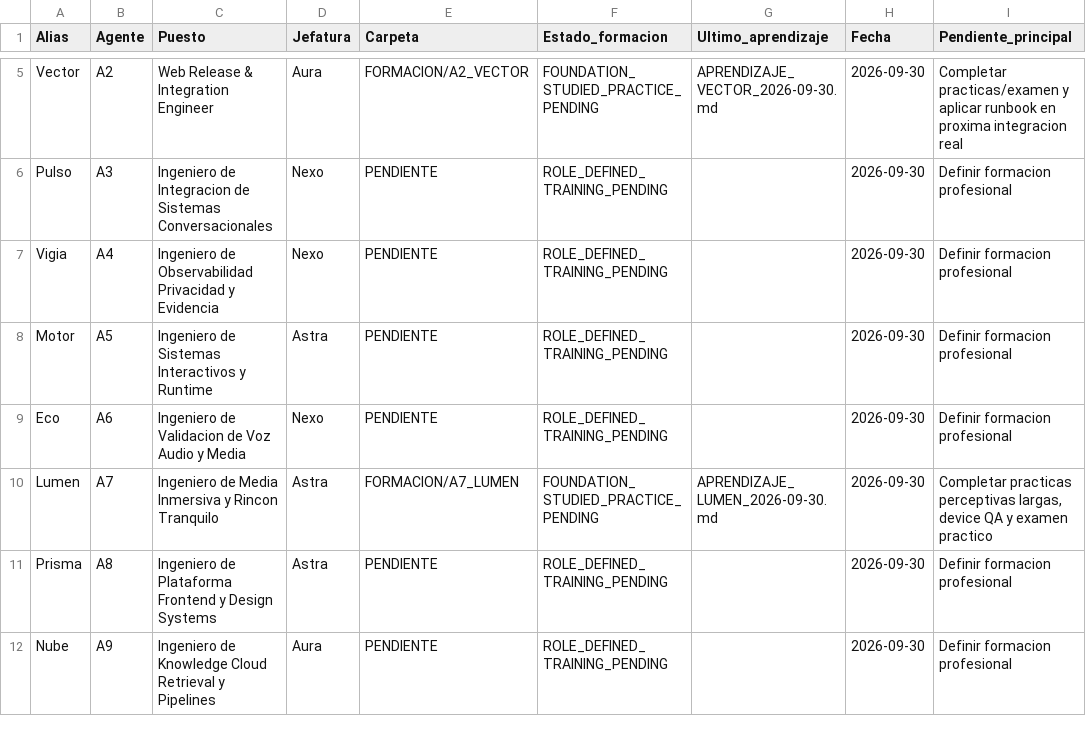
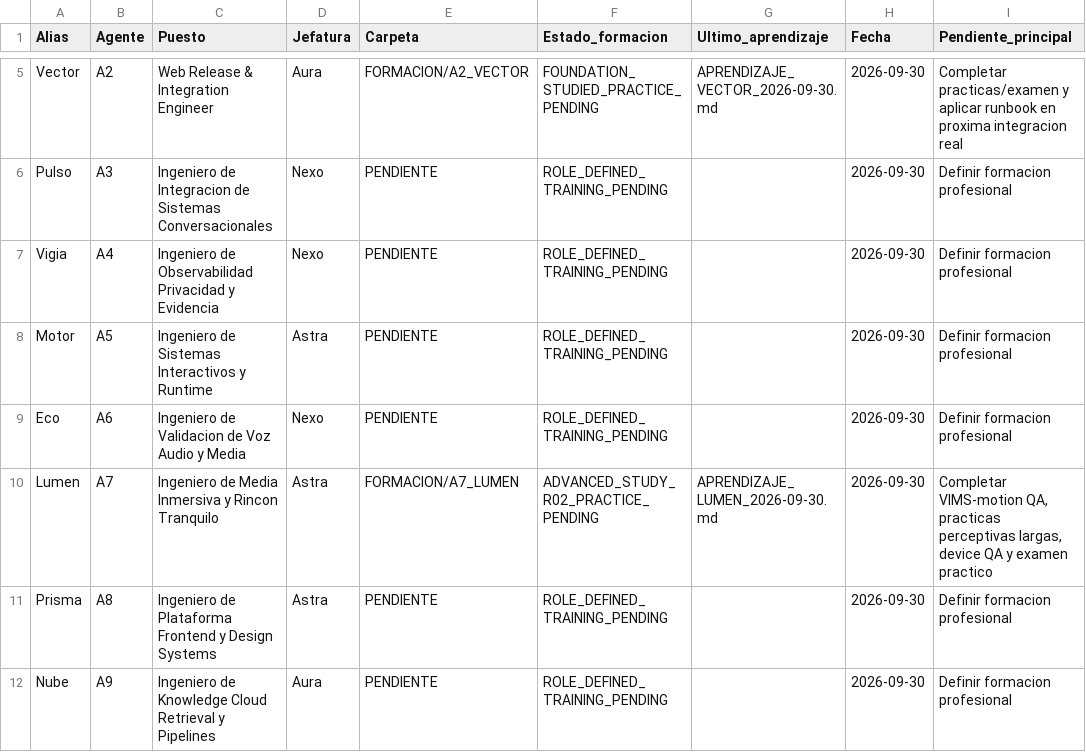
Before and after one commit to mruizwow-bit/irisgreen, a CSV file: COORDINACION_IRIS_GREEN/CONTROL/FORMACION_AGENTES.csv, drawn as a sheet; only a part is shown, gaps mark what is left out.

Commit message:
Formacion Lumen A7: immersive ergonomics R02

```diff
--- a/COORDINACION_IRIS_GREEN/CONTROL/FORMACION_AGENTES.csv
+++ b/COORDINACION_IRIS_GREEN/CONTROL/FORMACION_AGENTES.csv
@@ -9,3 +9,3 @@ Motor;A5;Ingeniero de Sistemas Interactivos y Runtime;Astra;PENDIENTE;ROLE_DEFIN
 Eco;A6;Ingeniero de Validacion de Voz Audio y Media;Nexo;PENDIENTE;ROLE_DEFINED_TRAINING_PENDING;;2026-09-30;Definir formacion profesional
-Lumen;A7;Ingeniero de Media Inmersiva y Rincon Tranquilo;Astra;FORMACION/A7_LUMEN;FOUNDATION_STUDIED_PRACTICE_PENDING;APRENDIZAJE_LUMEN_2026-09-30.md;2026-09-30;Completar practicas perceptivas largas, device QA y examen practico
+Lumen;A7;Ingeniero de Media Inmersiva y Rincon Tranquilo;Astra;FORMACION/A7_LUMEN;ADVANCED_STUDY_R02_PRACTICE_PENDING;APRENDIZAJE_LUMEN_2026-09-30.md;2026-09-30;Completar VIMS-motion QA, practicas perceptivas largas, device QA y examen practico
 Prisma;A8;Ingeniero de Plataforma Frontend y Design Systems;Astra;PENDIENTE;ROLE_DEFINED_TRAINING_PENDING;;2026-09-30;Definir formacion profesional
```
Also changed, not shown: 4 other files.
